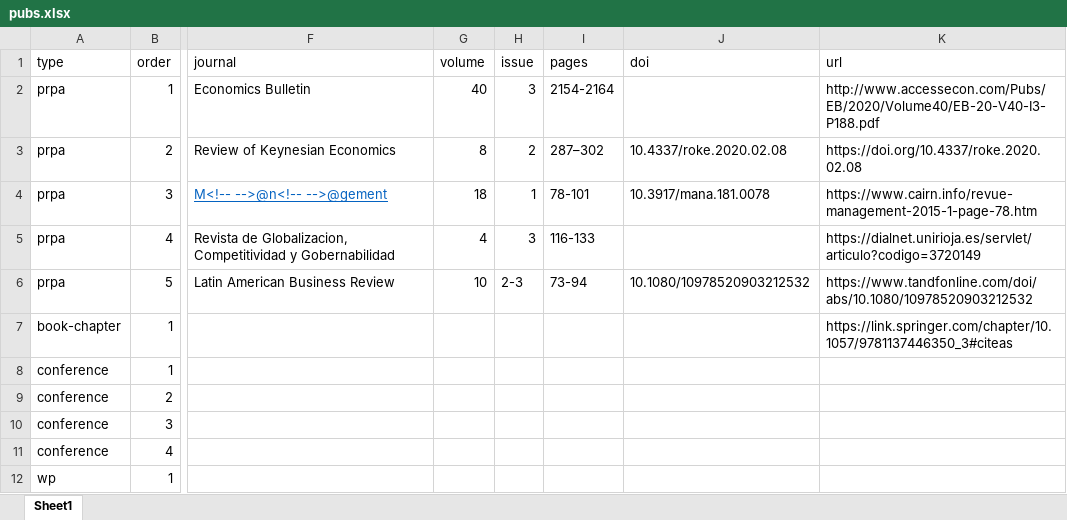
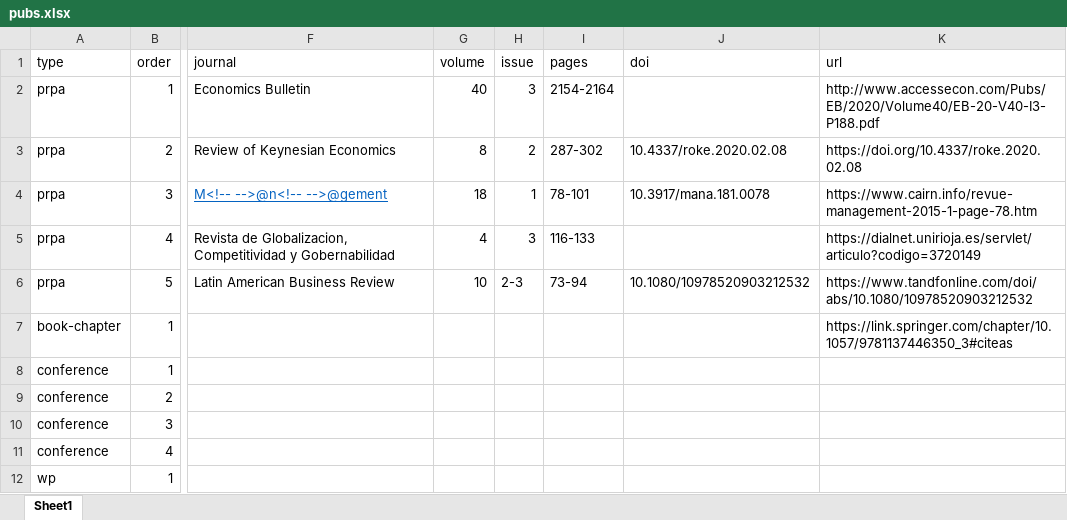
Before and after one commit to bttomio/bttomio.github.io, an Excel workbook: cv/data/pubs.xlsx, sheet Sheet1, drawn as a sheet; only a part is shown, gaps mark what is left out; values as stored, in another font and other column widths than the file's, no borders; the diff names each change by its address in the sheet, - before the commit and + after, or states it on an @@ line.

```diff
--- a/cv/data/pubs.xlsx (sheet Sheet1)
+++ b/cv/data/pubs.xlsx (sheet Sheet1)
-I3 (pages): 287–302
+I3 (pages): 287-302
```
Also changed, not shown: 5 other files.
